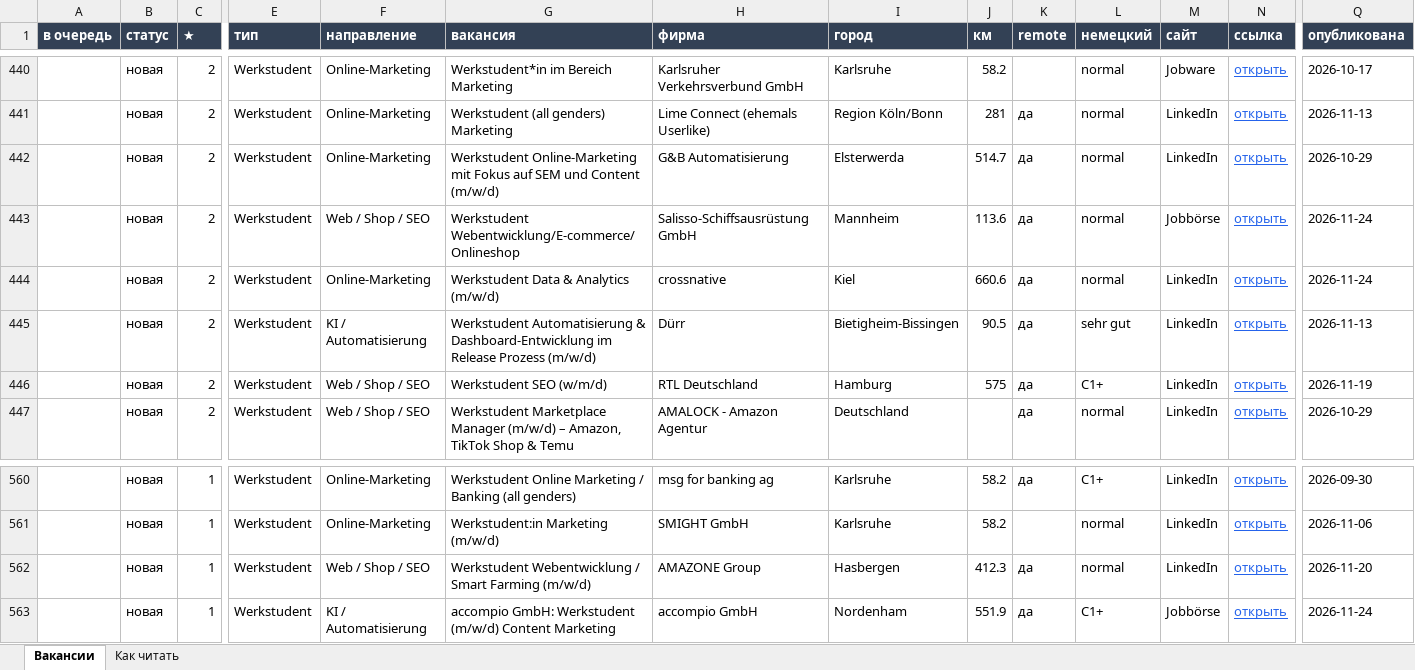
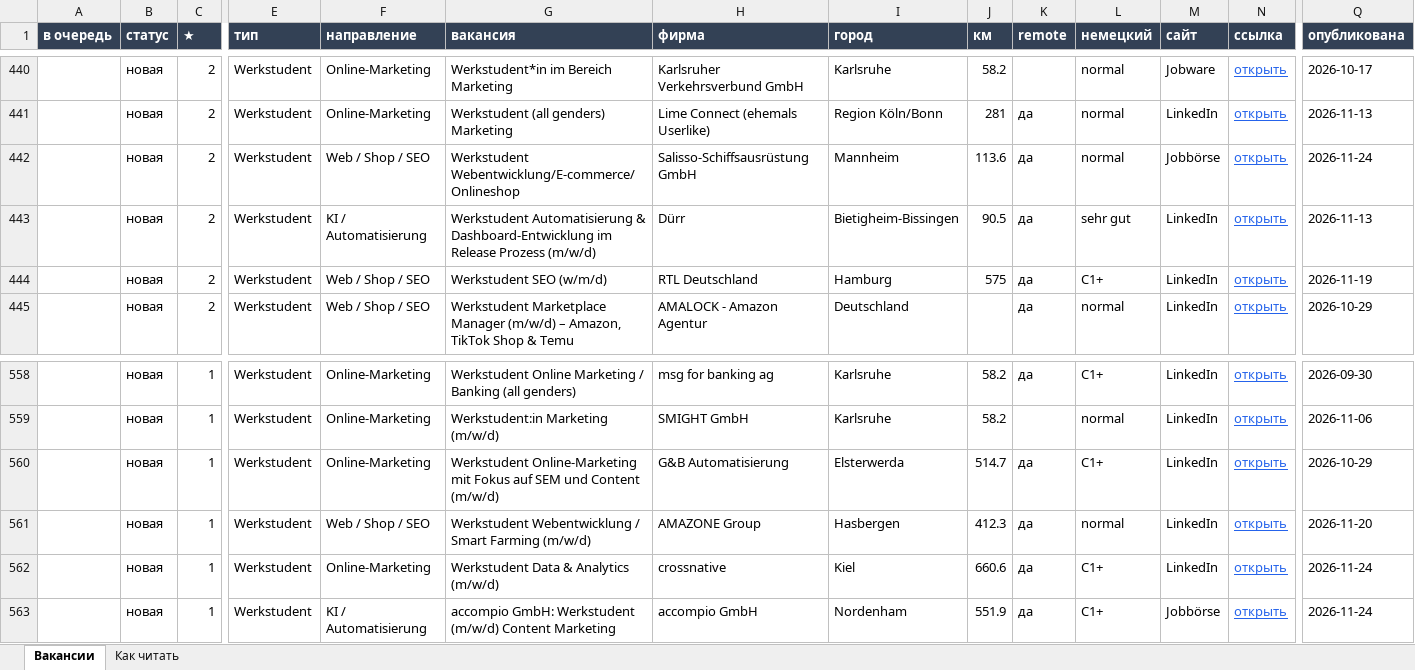
Before and after one commit to Nevrox228/wohnung-og, an Excel workbook: data/werk_jobs.xlsx, sheet Вакансии, drawn as a sheet; only a part is shown, gaps mark what is left out; values as stored, in another font and other column widths than the file's, no borders; removed rows and columns are numbered as before the commit, all else as after; rows hold the shown columns only; the diff names each change by its address in the sheet, - before the commit and + after, or states it on an @@ line.

```diff
--- a/data/werk_jobs.xlsx (sheet Вакансии)
+++ b/data/werk_jobs.xlsx (sheet Вакансии)
-row 442:  | новая | 2 | Werkstudent | Online-Marketing | Werkstudent Online-Marketing mit Fokus auf SEM und Content (m/w/d) | G&B Automatisierung | Elsterwerda | 514.7 | да | normal | LinkedIn | открыть | 2026-10-29
-row 444:  | новая | 2 | Werkstudent | Online-Marketing | Werkstudent Data & Analytics (m/w/d) | crossnative | Kiel | 660.6 | да | normal | LinkedIn | открыть | 2026-11-24
+row 560:  | новая | 1 | Werkstudent | Online-Marketing | Werkstudent Online-Marketing mit Fokus auf SEM und Content (m/w/d) | G&B Automatisierung | Elsterwerda | 514.7 | да | C1+ | LinkedIn | открыть | 2026-10-29
+row 562:  | новая | 1 | Werkstudent | Online-Marketing | Werkstudent Data & Analytics (m/w/d) | crossnative | Kiel | 660.6 | да | C1+ | LinkedIn | открыть | 2026-11-24
```
Also changed, not shown: data/eltern_jobs.xlsx, data/olya_jobs.xlsx, 10 other files.
